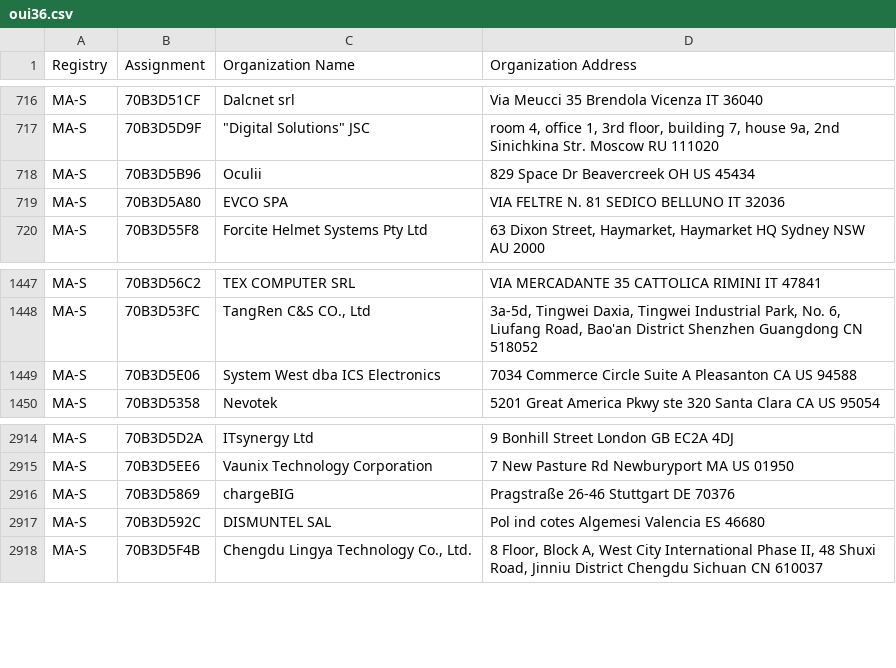
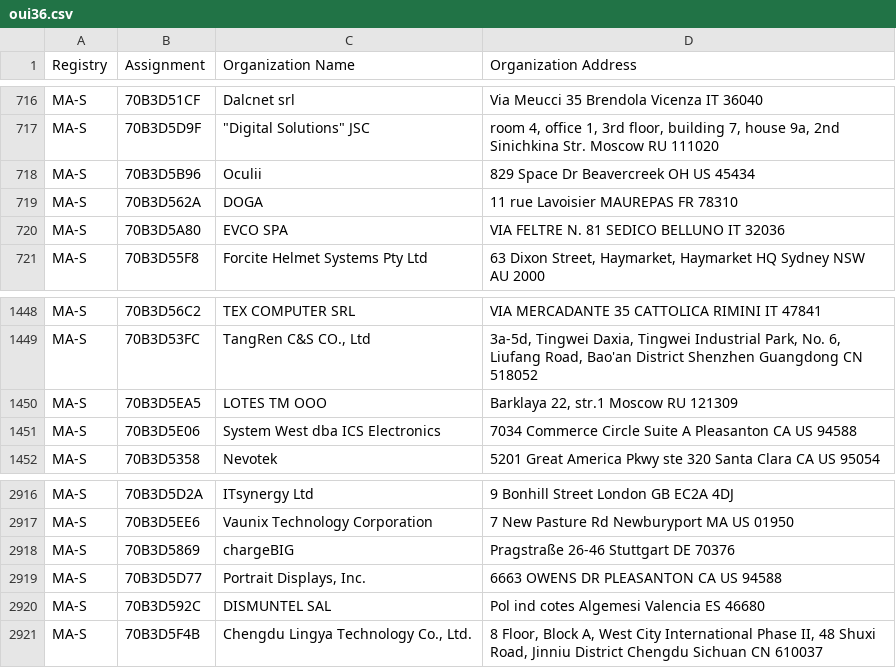
Before and after one commit to hdm/mac-tracker, a CSV file: data/ieee/oui36.csv, drawn as a sheet; only a part is shown, gaps mark what is left out.

```diff
--- a/data/ieee/oui36.csv
+++ b/data/ieee/oui36.csv
@@ -718,2 +718,3 @@ MA-S,70B3D5D9F,"""Digital Solutions"" JSC","room 4, office 1, 3rd floor, buildin
 MA-S,70B3D5B96,Oculii,829 Space Dr Beavercreek OH US 45434
+MA-S,70B3D562A,DOGA,11 rue Lavoisier MAUREPAS  FR 78310
 MA-S,70B3D5A80,EVCO SPA,VIA FELTRE N. 81 SEDICO BELLUNO IT 32036
@@ -1448,2 +1449,3 @@ MA-S,70B3D56C2,TEX COMPUTER SRL ,VIA MERCADANTE 35 CATTOLICA  RIMINI  IT 47841
 MA-S,70B3D53FC,"TangRen C&S CO., Ltd","3a-5d, Tingwei Daxia, Tingwei Industrial Park, No. 6, Liufang Road, Bao'an District Shenzhen Guangdong CN 518052 "
+MA-S,70B3D5EA5,LOTES TM OOO,"Barklaya 22, str.1 Moscow  RU 121309 "
 MA-S,70B3D5E06,System West dba ICS Electronics,7034 Commerce Circle Suite A Pleasanton CA US 94588
@@ -2916,2 +2918,3 @@ MA-S,70B3D5EE6,Vaunix Technology Corporation,7 New Pasture Rd Newburyport MA US
 MA-S,70B3D5869,chargeBIG,Pragstraße 26-46 Stuttgart  DE 70376
+MA-S,70B3D5D77,"Portrait Displays, Inc.",6663 OWENS DR PLEASANTON CA US 94588
 MA-S,70B3D592C,DISMUNTEL SAL,Pol ind cotes Algemesi Valencia ES 46680
```
Also changed, not shown: data/ieee/mam.csv, 9 other files.
